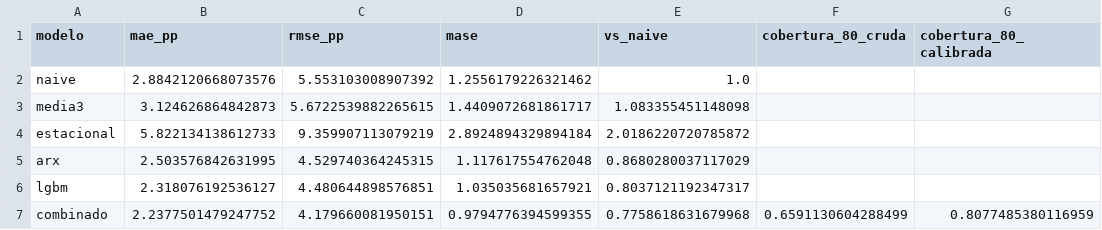
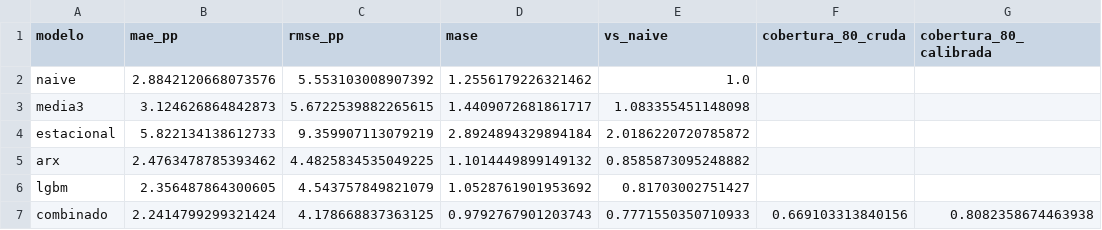
Before and after one commit to gabydomingo/monitor-de-traslado, a CSV file: data/resultados/pronostico_metricas.csv, drawn as a sheet.

```diff
--- a/data/resultados/pronostico_metricas.csv
+++ b/data/resultados/pronostico_metricas.csv
@@ -4,4 +4,4 @@ media3,3.124626864842873,5.6722539882265615,1.4409072681861717,1.083355451148098
 estacional,5.822134138612733,9.359907113079219,2.8924894329894184,2.0186220720785872,,
-arx,2.503576842631995,4.529740364245315,1.117617554762048,0.8680280037117029,,
-lgbm,2.318076192536127,4.480644898576851,1.035035681657921,0.8037121192347317,,
-combinado,2.2377501479247752,4.179660081950151,0.9794776394599355,0.7758618631679968,0.6591130604288499,0.8077485380116959
+arx,2.4763478785393462,4.4825834535049225,1.1014449899149132,0.8585873095248882,,
+lgbm,2.356487864300605,4.543757849821079,1.0528761901953692,0.81703002751427,,
+combinado,2.2414799299321424,4.178668837363125,0.9792767901203743,0.7771550350710933,0.669103313840156,0.8082358674463938
```
Also changed, not shown: data/resultados/pronostico_proximo.csv, 27 other files.
